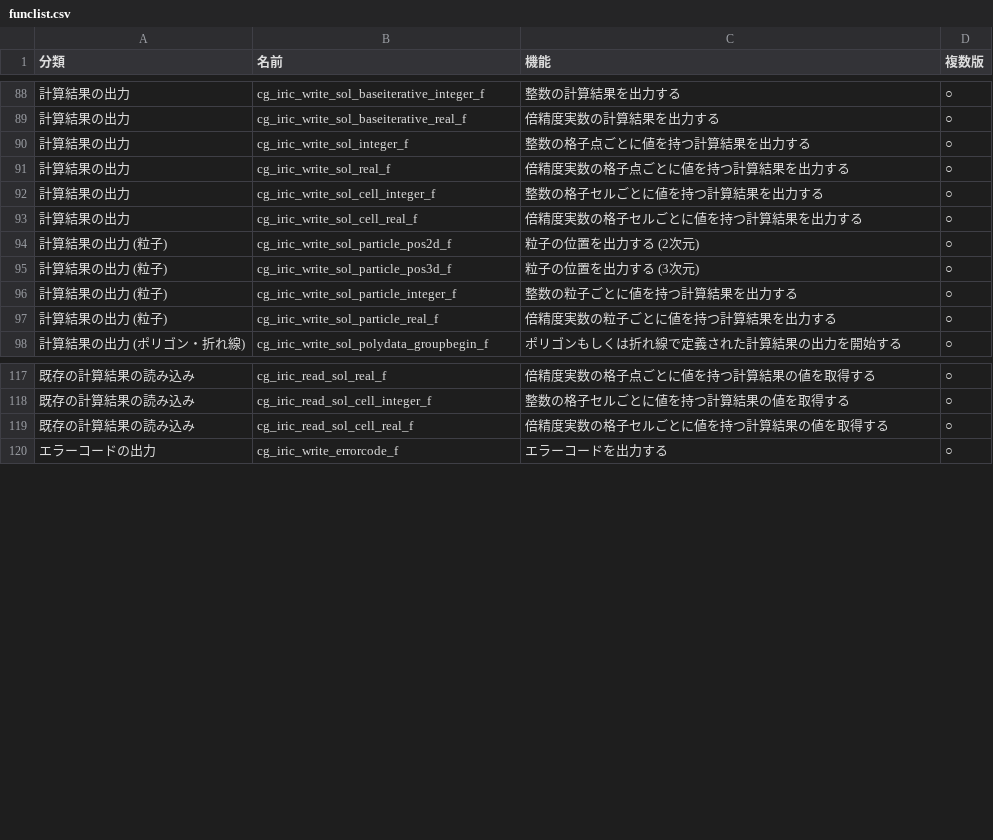
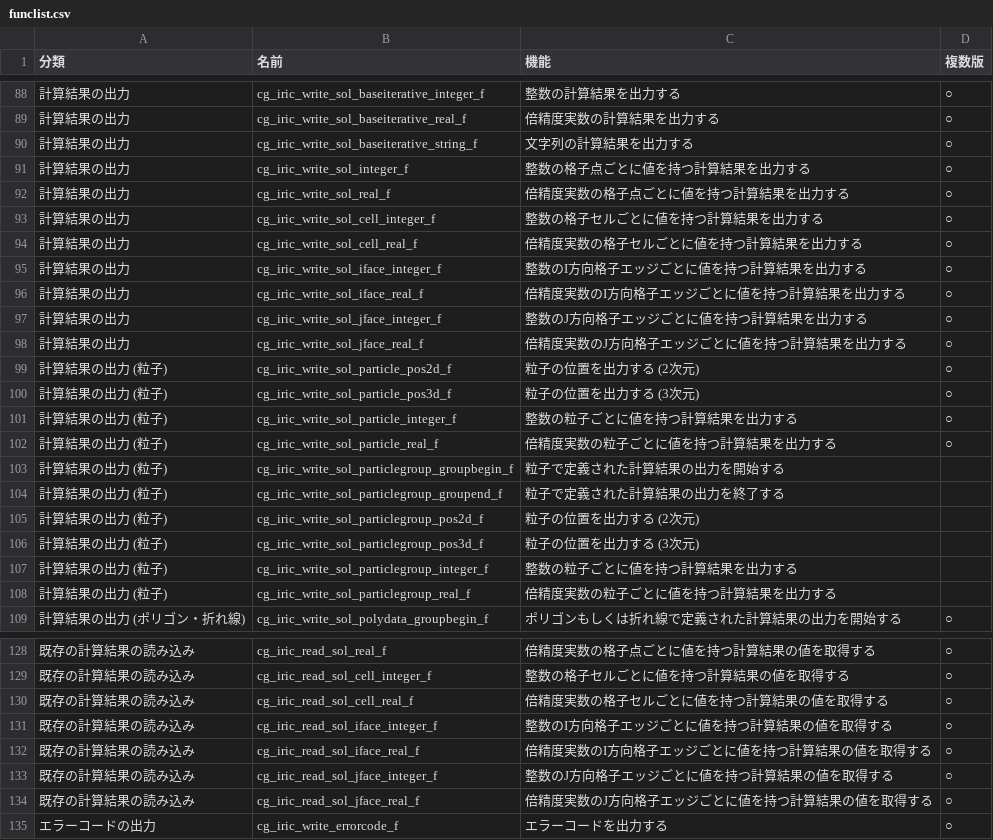
Before and after one commit to i-RIC/solver_dev_manual, a CSV file: source/06/03/funclist.csv, drawn as a sheet; only a part is shown, gaps mark what is left out; the diff names each change by its address in the sheet, - before the commit and + after, or states it on an @@ line.

```diff
--- a/source/06/03/funclist.csv
+++ b/source/06/03/funclist.csv
+row 90: 計算結果の出力 | cg_iric_write_sol_baseiterative_string_f | 文字列の計算結果を出力する | ○
+row 95: 計算結果の出力 | cg_iric_write_sol_iface_integer_f | 整数のI方向格子エッジごとに値を持つ計算結果を出力する | ○
+row 96: 計算結果の出力 | cg_iric_write_sol_iface_real_f | 倍精度実数のI方向格子エッジごとに値を持つ計算結果を出力する | ○
+row 97: 計算結果の出力 | cg_iric_write_sol_jface_integer_f | 整数のJ方向格子エッジごとに値を持つ計算結果を出力する | ○
+row 98: 計算結果の出力 | cg_iric_write_sol_jface_real_f | 倍精度実数のJ方向格子エッジごとに値を持つ計算結果を出力する | ○
+row 103: 計算結果の出力 (粒子) | cg_iric_write_sol_particlegroup_groupbegin_f | 粒子で定義された計算結果の出力を開始する
+row 104: 計算結果の出力 (粒子) | cg_iric_write_sol_particlegroup_groupend_f | 粒子で定義された計算結果の出力を終了する
+row 105: 計算結果の出力 (粒子) | cg_iric_write_sol_particlegroup_pos2d_f | 粒子の位置を出力する (2次元)
+row 106: 計算結果の出力 (粒子) | cg_iric_write_sol_particlegroup_pos3d_f | 粒子の位置を出力する (3次元)
+row 107: 計算結果の出力 (粒子) | cg_iric_write_sol_particlegroup_integer_f | 整数の粒子ごとに値を持つ計算結果を出力する
+row 108: 計算結果の出力 (粒子) | cg_iric_write_sol_particlegroup_real_f | 倍精度実数の粒子ごとに値を持つ計算結果を出力する
+row 131: 既存の計算結果の読み込み | cg_iric_read_sol_iface_integer_f | 整数のI方向格子エッジごとに値を持つ計算結果の値を取得する | ○
+row 132: 既存の計算結果の読み込み | cg_iric_read_sol_iface_real_f | 倍精度実数のI方向格子エッジごとに値を持つ計算結果の値を取得する | ○
+row 133: 既存の計算結果の読み込み | cg_iric_read_sol_jface_integer_f | 整数のJ方向格子エッジごとに値を持つ計算結果の値を取得する | ○
+row 134: 既存の計算結果の読み込み | cg_iric_read_sol_jface_real_f | 倍精度実数のJ方向格子エッジごとに値を持つ計算結果の値を取得する | ○
```
Also changed, not shown: 11 other files.
